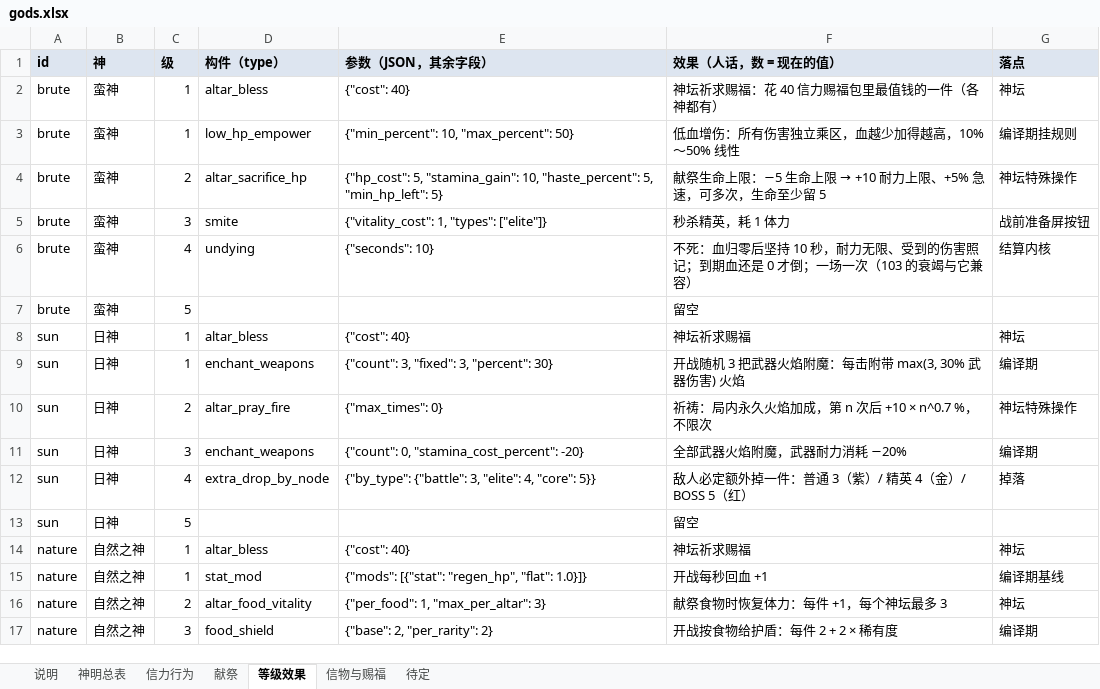
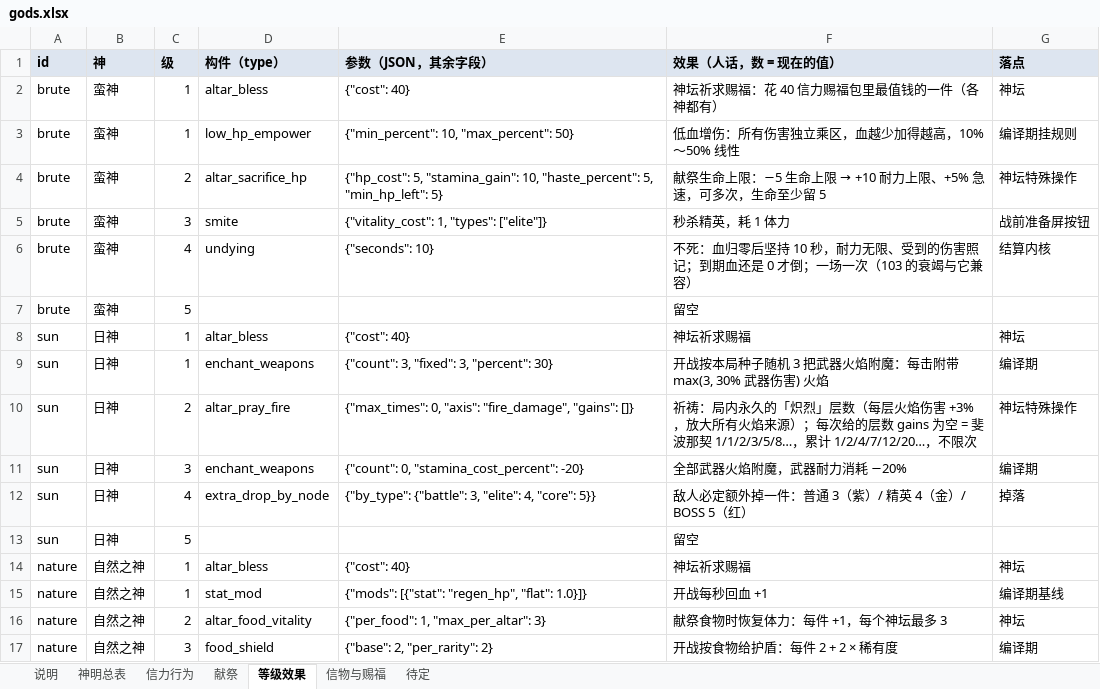
Before and after one commit to oZlUche/packsoudc, an Excel workbook: docs/gods.xlsx, sheet 等级效果, drawn as a sheet; only a part is shown; values as stored, in another font and other column widths than the file's, no borders; the diff names each change by its address in the sheet, - before the commit and + after, or states it on an @@ line.

```diff
--- a/docs/gods.xlsx (sheet 等级效果)
+++ b/docs/gods.xlsx (sheet 等级效果)
-F9 (效果（人话，数 = 现在的值）): 开战随机 3 把武器火焰附魔：每击附带 max(3, 30% 武器伤害) 火焰
+F9 (效果（人话，数 = 现在的值）): 开战按本局种子随机 3 把武器火焰附魔：每击附带 max(3, 30% 武器伤害) 火焰
-E10 (参数（JSON，其余字段）): {"max_times": 0}
+E10 (参数（JSON，其余字段）): {"max_times": 0, "axis": "fire_damage", "gains": []}
-F10 (效果（人话，数 = 现在的值）): …局内永久火焰加成，第 n 次后 +10 × n^0.7 %，不限次
+F10 (效果（人话，数 = 现在的值）): …局内永久的「炽烈」层数（每层火焰伤害 +3%，放大所有火焰来源）；每次给的层数 gains 为空 = 斐波那契 1/1/2/3/5/8…，累计 1/2/4/7/12/20…，不限次
```
Also changed, not shown: 9 other files.
